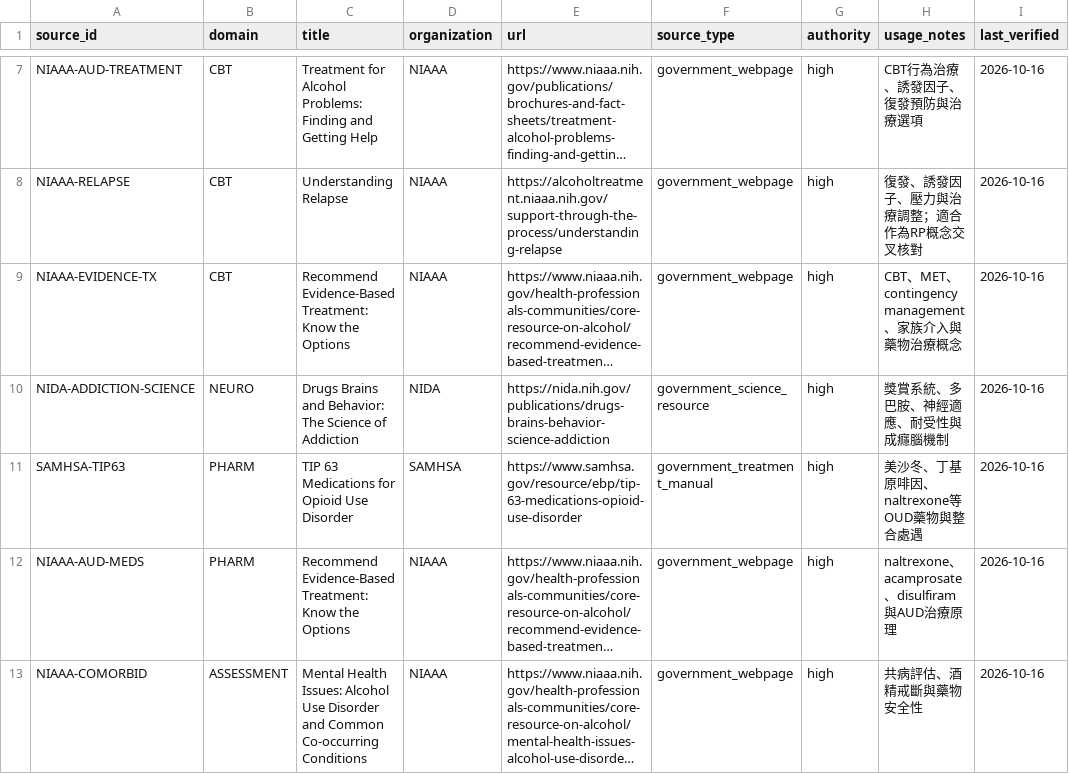
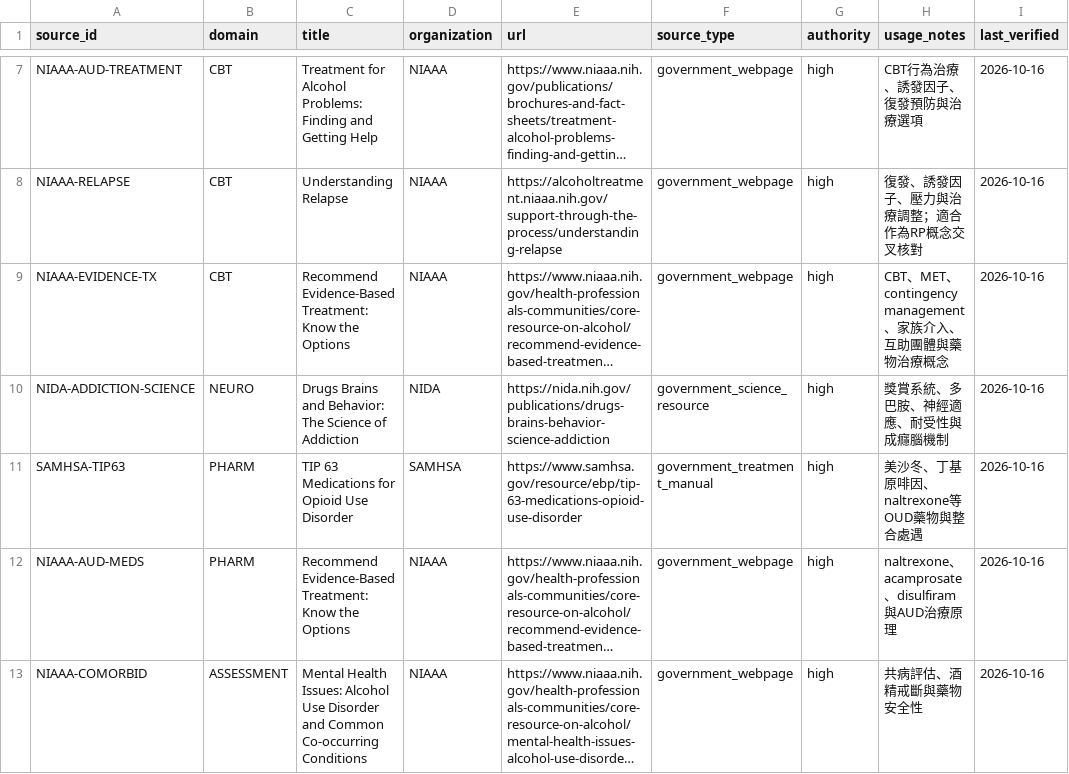
Before and after one commit to lily4318/clinical-psych-exam-agent, a CSV file: data/knowledge_sources.csv, drawn as a sheet; only a part is shown, gaps mark what is left out; long unchanged cells end in …; the diff covers the shown part only; the diff names each change by its address in the sheet, - before the commit and + after, or states it on an @@ line.

```diff
--- a/data/knowledge_sources.csv
+++ b/data/knowledge_sources.csv
-H9 (usage_notes): CBT、MET、contingency management、家族介入與藥物治療概念
+H9 (usage_notes): CBT、MET、contingency management、家族介入、互助團體與藥物治療概念
```
Also changed, not shown: 3 added rows elsewhere in this file.
